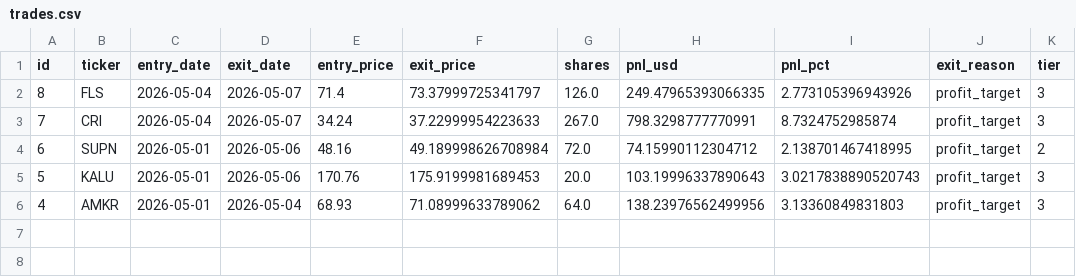
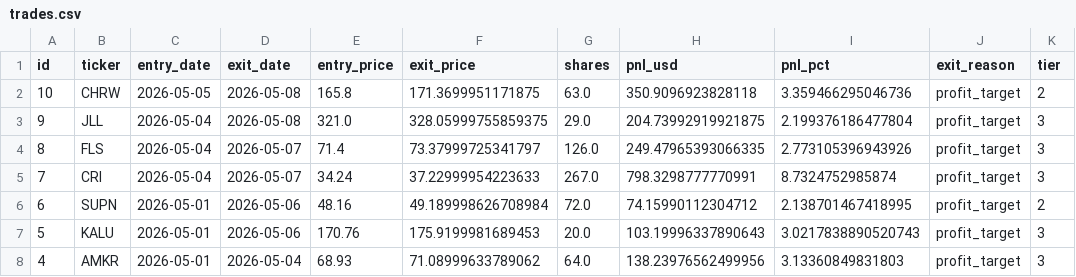
Before and after one commit to ckurau/naive-mean-reversion, a CSV file: paper_trading/trades.csv, drawn as a sheet; the diff names each change by its address in the sheet, - before the commit and + after, or states it on an @@ line.

Commit message:
paper trading update 2026-05-08

```diff
--- a/paper_trading/trades.csv
+++ b/paper_trading/trades.csv
+row 2: 10 | CHRW | 2026-05-05 | 2026-05-08 | 165.8 | 171.3699951171875 | 63.0 | 350.9096923828118 | 3.359466295046736 | profit_target | 2
+row 3: 9 | JLL | 2026-05-04 | 2026-05-08 | 321.0 | 328.05999755859375 | 29.0 | 204.73992919921875 | 2.199376186477804 | profit_target | 3
```
Also changed, not shown: paper_trading/open_positions.csv, paper_trading/rejections.csv, 1 other file.
